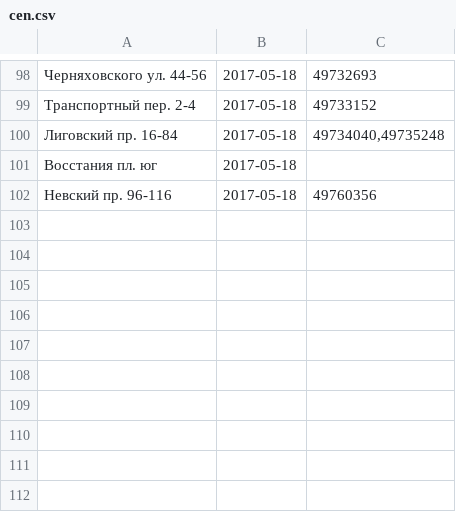
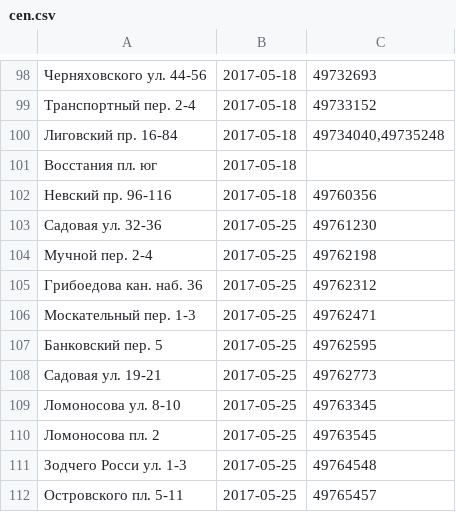
Before and after one commit to AntonKhorev/oplofk, a CSV file: cen.csv, drawn as a sheet; only a part is shown, gaps mark what is left out.

```diff
--- a/cen.csv
+++ b/cen.csv
@@ -102 +102,11 @@
 Невский пр. 96-116;2017-05-18;49760356
+Садовая ул. 32-36;2017-05-25;49761230
+Мучной пер. 2-4;2017-05-25;49762198
+Грибоедова кан. наб. 36;2017-05-25;49762312
+Москательный пер. 1-3;2017-05-25;49762471
+Банковский пер. 5;2017-05-25;49762595
+Садовая ул. 19-21;2017-05-25;49762773
+Ломоносова ул. 8-10;2017-05-25;49763345
+Ломоносова пл. 2;2017-05-25;49763545
+Зодчего Росси ул. 1-3;2017-05-25;49764548
+Островского пл. 5-11;2017-05-25;49765457
```
Also changed, not shown: 1 other file.
